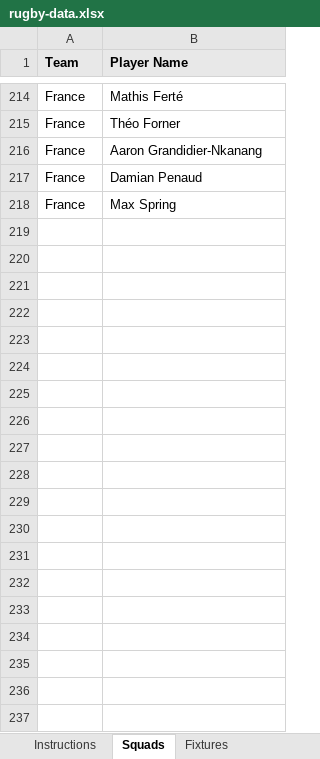
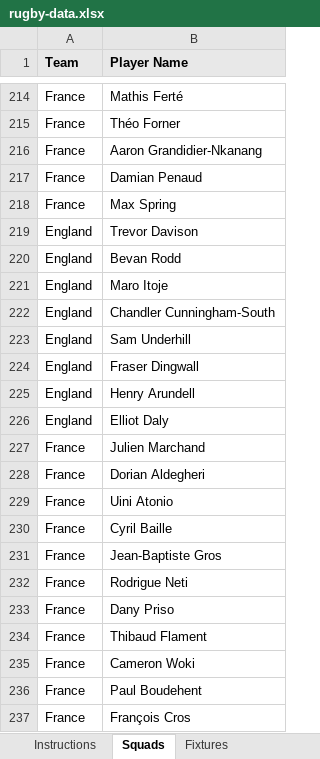
Before and after one commit to Thepick-dev/prediction-game, an Excel workbook: public/rugby-data.xlsx, sheet Squads, drawn as a sheet; only a part is shown, gaps mark what is left out; values as stored, in another font and other column widths than the file's, no borders; the diff covers the shown part only; the diff names each change by its address in the sheet, - before the commit and + after, or states it on an @@ line.

```diff
--- a/public/rugby-data.xlsx (sheet Squads)
+++ b/public/rugby-data.xlsx (sheet Squads)
+row 219: England | Trevor Davison
+row 220: England | Bevan Rodd
+row 221: England | Maro Itoje
+row 222: England | Chandler Cunningham-South
+row 223: England | Sam Underhill
+row 224: England | Fraser Dingwall
+row 225: England | Henry Arundell
+row 226: England | Elliot Daly
+row 227: France | Julien Marchand
+row 228: France | Dorian Aldegheri
+row 229: France | Uini Atonio
+row 230: France | Cyril Baille
+row 231: France | Jean-Baptiste Gros
+row 232: France | Rodrigue Neti
+row 233: France | Dany Priso
+row 234: France | Thibaud Flament
+row 235: France | Cameron Woki
+row 236: France | Paul Boudehent
+row 237: France | François Cros
```
Also changed, not shown: 60 added rows elsewhere in this sheet, 18 other files.
